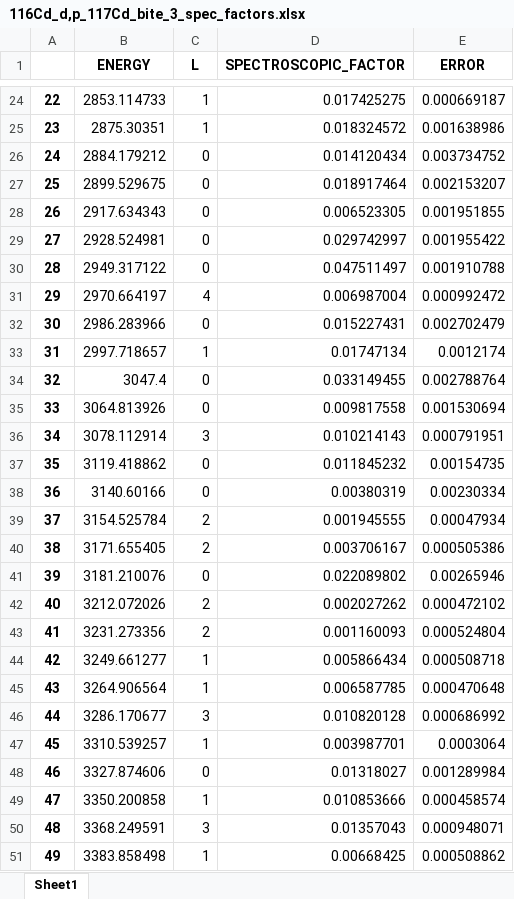
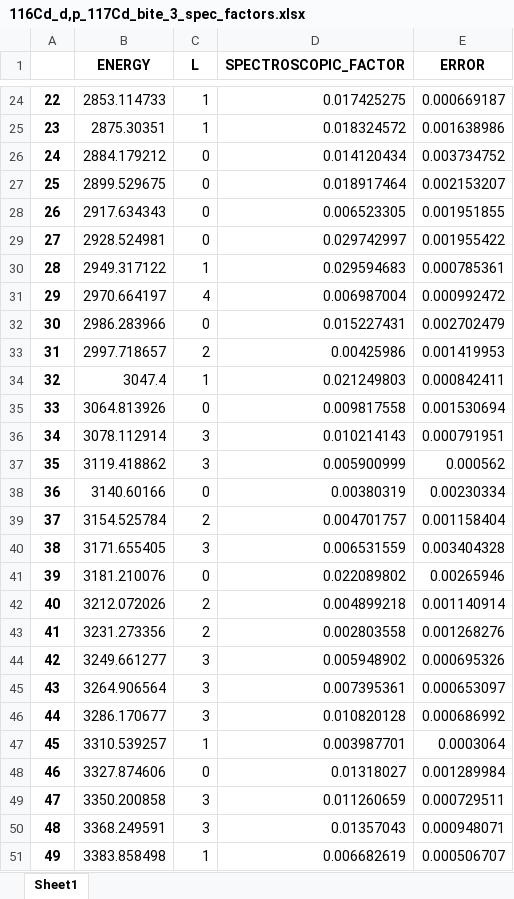
Before and after one commit to BethCropperTHG/munich_analysis_code, an Excel workbook: spectroscopic_factors/excel/116Cd_d,p_117Cd_bite_3_spec_factors.xlsx, sheet Sheet1, drawn as a sheet; only a part is shown, gaps mark what is left out; values as stored, in another font and other column widths than the file's, no borders; the diff covers the shown part only; the diff names each change by its address in the sheet, - before the commit and + after, or states it on an @@ line.

```diff
--- a/spectroscopic_factors/excel/116Cd_d,p_117Cd_bite_3_spec_factors.xlsx (sheet Sheet1)
+++ b/spectroscopic_factors/excel/116Cd_d,p_117Cd_bite_3_spec_factors.xlsx (sheet Sheet1)
-C30 (L): 0
+C30 (L): 1
-D30 (SPECTROSCOPIC_FACTOR): 0.047511497
+D30 (SPECTROSCOPIC_FACTOR): 0.029594683
-E30 (ERROR): 0.001910788
+E30 (ERROR): 0.000785361
-C33 (L): 1
+C33 (L): 2
-D33 (SPECTROSCOPIC_FACTOR): 0.01747134
+D33 (SPECTROSCOPIC_FACTOR): 0.00425986
-E33 (ERROR): 0.0012174
+E33 (ERROR): 0.001419953
-C34 (L): 0
+C34 (L): 1
-D34 (SPECTROSCOPIC_FACTOR): 0.033149455
+D34 (SPECTROSCOPIC_FACTOR): 0.021249803
-E34 (ERROR): 0.002788764
+E34 (ERROR): 0.000842411
-C37 (L): 0
+C37 (L): 3
-D37 (SPECTROSCOPIC_FACTOR): 0.011845232
+D37 (SPECTROSCOPIC_FACTOR): 0.005900999
-E37 (ERROR): 0.00154735
+E37 (ERROR): 0.000562
-D39 (SPECTROSCOPIC_FACTOR): 0.001945555
+D39 (SPECTROSCOPIC_FACTOR): 0.004701757
-E39 (ERROR): 0.00047934
+E39 (ERROR): 0.001158404
-C40 (L): 2
+C40 (L): 3
-D40 (SPECTROSCOPIC_FACTOR): 0.003706167
+D40 (SPECTROSCOPIC_FACTOR): 0.006531559
-E40 (ERROR): 0.000505386
+E40 (ERROR): 0.003404328
-D42 (SPECTROSCOPIC_FACTOR): 0.002027262
+D42 (SPECTROSCOPIC_FACTOR): 0.004899218
-E42 (ERROR): 0.000472102
+E42 (ERROR): 0.001140914
-D43 (SPECTROSCOPIC_FACTOR): 0.001160093
+D43 (SPECTROSCOPIC_FACTOR): 0.002803558
-E43 (ERROR): 0.000524804
+E43 (ERROR): 0.001268276
-C44:C45 (L): 1
+C44:C45 (L): 3
-D44 (SPECTROSCOPIC_FACTOR): 0.005866434
+D44 (SPECTROSCOPIC_FACTOR): 0.005948902
-E44 (ERROR): 0.000508718
+E44 (ERROR): 0.000695326
-D45 (SPECTROSCOPIC_FACTOR): 0.006587785
+D45 (SPECTROSCOPIC_FACTOR): 0.007395361
-E45 (ERROR): 0.000470648
+E45 (ERROR): 0.000653097
-C49 (L): 1
+C49 (L): 3
-D49 (SPECTROSCOPIC_FACTOR): 0.010853666
+D49 (SPECTROSCOPIC_FACTOR): 0.011260659
-E49 (ERROR): 0.000458574
+E49 (ERROR): 0.000729511
-D51 (SPECTROSCOPIC_FACTOR): 0.00668425
+D51 (SPECTROSCOPIC_FACTOR): 0.006682619
-E51 (ERROR): 0.000508862
+E51 (ERROR): 0.000506707
```
Also changed, not shown: 64 edited cells elsewhere in this sheet, 9 other files.
